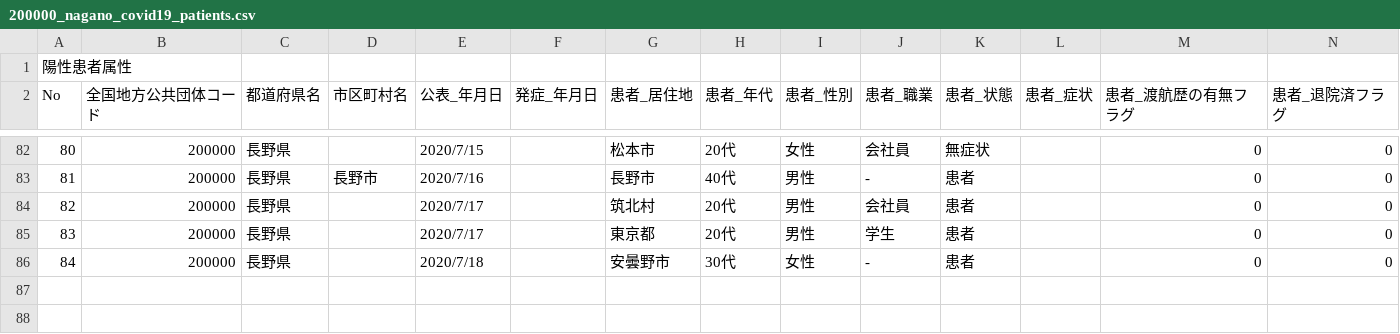
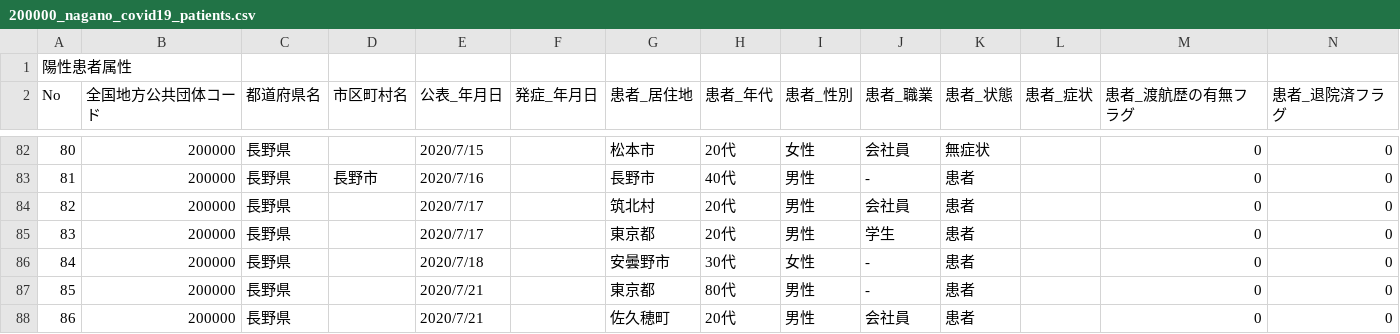
Before and after one commit to wataruoguchi/covid19_nagano_csv_to_json, a CSV file: src/.encoded/200000_nagano_covid19_patients.csv, drawn as a sheet; only a part is shown, gaps mark what is left out; rows hold the shown columns only; the diff names each change by its address in the sheet, - before the commit and + after, or states it on an @@ line.

```diff
--- a/src/.encoded/200000_nagano_covid19_patients.csv
+++ b/src/.encoded/200000_nagano_covid19_patients.csv
+row 87: 85 | 200000 | 長野県 |  | 2020/7/21 |  | 東京都 | 80代 | 男性 | - | 患者 |  | 0 | 0
+row 88: 86 | 200000 | 長野県 |  | 2020/7/21 |  | 佐久穂町 | 20代 | 男性 | 会社員 | 患者 |  | 0 | 0
```
Also changed, not shown: src/.encoded/200000_nagano_covid19_call_center.csv, src/.encoded/200000_nagano_covid19_test_count.csv, 7 other files.
